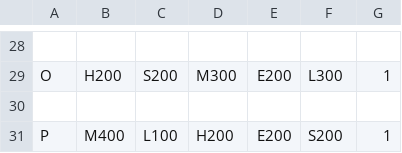
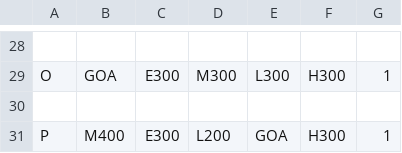
Before and after one commit to IonImpulse/PythonProjects, a CSV file: StudentScheduler/MasterSolve.csv, drawn as a sheet; only a part is shown, gaps mark what is left out; the diff covers the shown part only; the diff names each change by its address in the sheet, - before the commit and + after, or states it on an @@ line.

Commit message:
added student export

```diff
--- a/StudentScheduler/MasterSolve.csv
+++ b/StudentScheduler/MasterSolve.csv
-B29: H200
+B29: GOA
-C29: S200
+C29: E300
-E29: E200
+E29: L300
-F29: L300
+F29: H300
-C31: L100
+C31: E300
-D31: H200
+D31: L200
-E31: E200
+E31: GOA
-F31: S200
+F31: H300
```
Also changed, not shown: 8 added rows, 8 removed rows and 10 edited cells elsewhere in this file, 17 other files.
